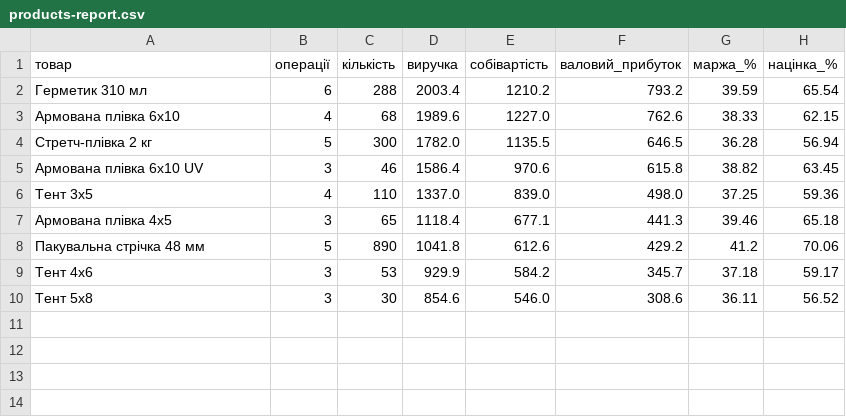
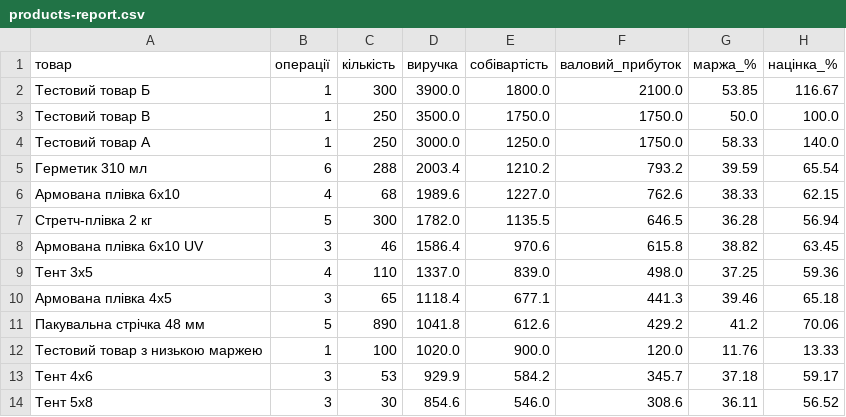
Before and after one commit to Shkarupii/ai-business-automation-lab, a CSV file: commercial-analysis/output/products-report.csv, drawn as a sheet.

```diff
--- a/commercial-analysis/output/products-report.csv
+++ b/commercial-analysis/output/products-report.csv
@@ -1,2 +1,5 @@
 товар,операції,кількість,виручка,собівартість,валовий_прибуток,маржа_%,націнка_%
+Тестовий товар Б,1,300,3900.0,1800.0,2100.0,53.85,116.67
+Тестовий товар В,1,250,3500.0,1750.0,1750.0,50.0,100.0
+Тестовий товар А,1,250,3000.0,1250.0,1750.0,58.33,140.0
 Герметик 310 мл,6,288,2003.4,1210.2,793.2,39.59,65.54
@@ -8,2 +11,3 @@
 Пакувальна стрічка 48 мм,5,890,1041.8,612.6,429.2,41.2,70.06
+Тестовий товар з низькою маржею,1,100,1020.0,900.0,120.0,11.76,13.33
 Тент 4x6,3,53,929.9,584.2,345.7,37.18,59.17
```
Also changed, not shown: commercial-analysis/examples/demo-komertsiini-dani.csv, commercial-analysis/output/commercial-report.csv, 3 other files.
